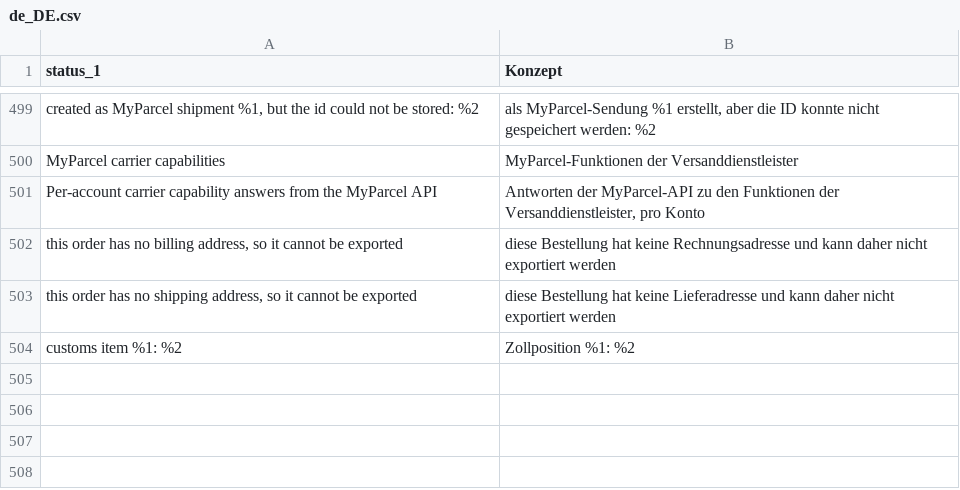
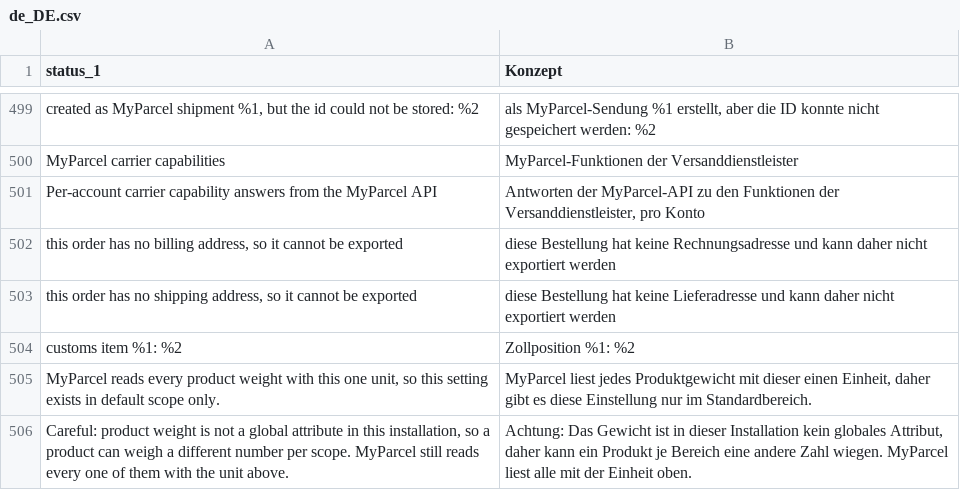
Before and after one commit to PedroFlores199/magento, a CSV file: i18n/de_DE.csv, drawn as a sheet; only a part is shown, gaps mark what is left out; the diff names each change by its address in the sheet, - before the commit and + after, or states it on an @@ line.

```diff
--- a/i18n/de_DE.csv
+++ b/i18n/de_DE.csv
+row 505: MyParcel reads every product weight with this one unit, so this setting exists in default scope only. | MyParcel liest jedes Produktgewicht mit dieser einen Einheit, daher gibt es diese Einstellung nur im Standardbereich.
+row 506: Careful: product weight is not a global attribute in this installation, so a product can weigh a different number per scope. MyParcel still reads every one of them with the unit above. | Achtung: Das Gewicht ist in dieser Installation kein globales Attribut, daher kann ein Produkt je Bereich eine andere Zahl wiegen. MyParcel liest alle mit der Einheit oben.
```
Also changed, not shown: i18n/da_DK.csv, i18n/fr_FR.csv, 13 other files.
